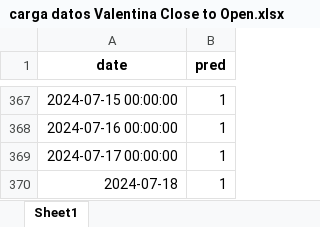
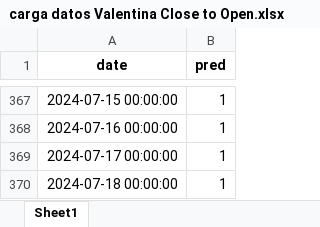
Before and after one commit to santiagogiraldo09/Arkad, an Excel workbook: carga datos Valentina Close to Open.xlsx, sheet Sheet1, drawn as a sheet; only a part is shown, gaps mark what is left out; values as stored, in another font and other column widths than the file's, no borders; the diff names each change by its address in the sheet, - before the commit and + after, or states it on an @@ line.

Commit message:
Update carga datos Valentina Close to Open.xlsx

```diff
--- a/carga datos Valentina Close to Open.xlsx (sheet Sheet1)
+++ b/carga datos Valentina Close to Open.xlsx (sheet Sheet1)
-A370 (date): 2024-07-18
+A370 (date): 2024-07-18 00:00:00
```
